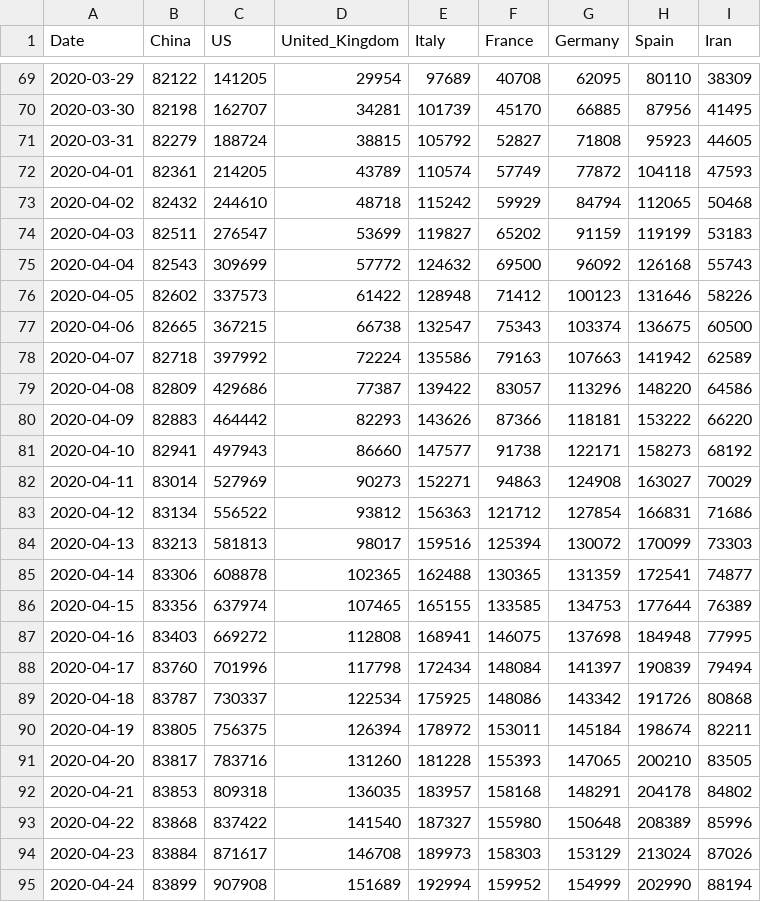
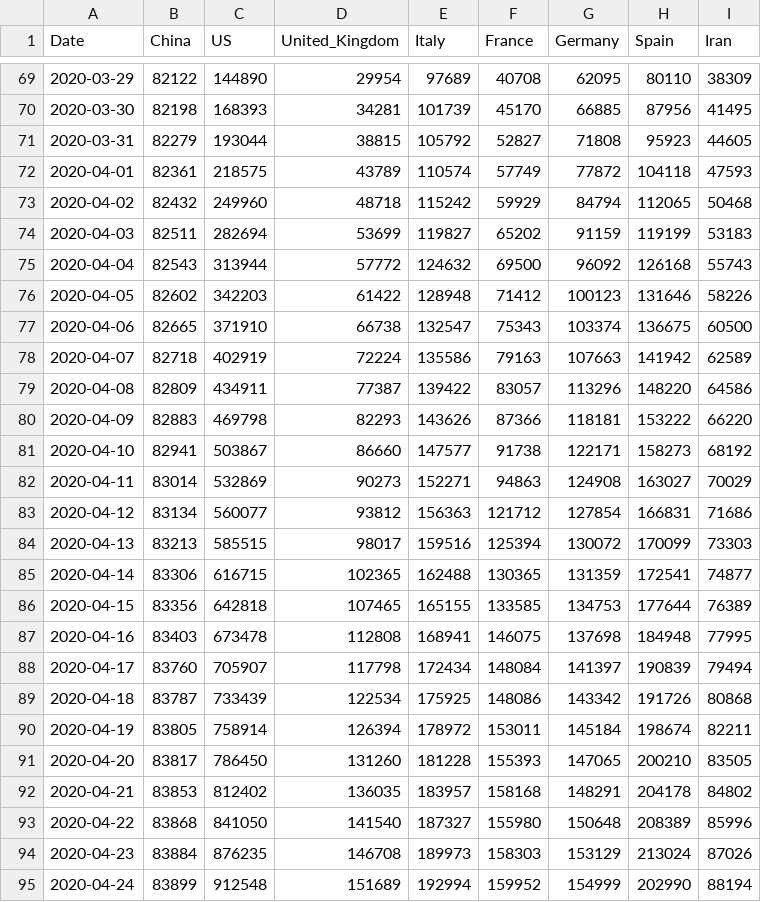
Before and after one commit to Gwardii/covid-19, a CSV file: data/key-countries-pivoted.csv, drawn as a sheet; only a part is shown, gaps mark what is left out; the diff covers the shown part only.

```diff
--- a/data/key-countries-pivoted.csv
+++ b/data/key-countries-pivoted.csv
@@ -69,27 +69,27 @@ Date,China,US,United_Kingdom,Italy,France,Germany,Spain,Iran
-2020-03-29,82122,141205,29954,97689,40708,62095,80110,38309
-2020-03-30,82198,162707,34281,101739,45170,66885,87956,41495
-2020-03-31,82279,188724,38815,105792,52827,71808,95923,44605
-2020-04-01,82361,214205,43789,110574,57749,77872,104118,47593
-2020-04-02,82432,244610,48718,115242,59929,84794,112065,50468
-2020-04-03,82511,276547,53699,119827,65202,91159,119199,53183
-2020-04-04,82543,309699,57772,124632,69500,96092,126168,55743
-2020-04-05,82602,337573,61422,128948,71412,100123,131646,58226
-2020-04-06,82665,367215,66738,132547,75343,103374,136675,60500
-2020-04-07,82718,397992,72224,135586,79163,107663,141942,62589
-2020-04-08,82809,429686,77387,139422,83057,113296,148220,64586
-2020-04-09,82883,464442,82293,143626,87366,118181,153222,66220
-2020-04-10,82941,497943,86660,147577,91738,122171,158273,68192
-2020-04-11,83014,527969,90273,152271,94863,124908,163027,70029
-2020-04-12,83134,556522,93812,156363,121712,127854,166831,71686
-2020-04-13,83213,581813,98017,159516,125394,130072,170099,73303
-2020-04-14,83306,608878,102365,162488,130365,131359,172541,74877
-2020-04-15,83356,637974,107465,165155,133585,134753,177644,76389
-2020-04-16,83403,669272,112808,168941,146075,137698,184948,77995
-2020-04-17,83760,701996,117798,172434,148084,141397,190839,79494
-2020-04-18,83787,730337,122534,175925,148086,143342,191726,80868
-2020-04-19,83805,756375,126394,178972,153011,145184,198674,82211
-2020-04-20,83817,783716,131260,181228,155393,147065,200210,83505
-2020-04-21,83853,809318,136035,183957,158168,148291,204178,84802
-2020-04-22,83868,837422,141540,187327,155980,150648,208389,85996
-2020-04-23,83884,871617,146708,189973,158303,153129,213024,87026
-2020-04-24,83899,907908,151689,192994,159952,154999,202990,88194
+2020-03-29,82122,144890,29954,97689,40708,62095,80110,38309
+2020-03-30,82198,168393,34281,101739,45170,66885,87956,41495
+2020-03-31,82279,193044,38815,105792,52827,71808,95923,44605
+2020-04-01,82361,218575,43789,110574,57749,77872,104118,47593
+2020-04-02,82432,249960,48718,115242,59929,84794,112065,50468
+2020-04-03,82511,282694,53699,119827,65202,91159,119199,53183
+2020-04-04,82543,313944,57772,124632,69500,96092,126168,55743
+2020-04-05,82602,342203,61422,128948,71412,100123,131646,58226
+2020-04-06,82665,371910,66738,132547,75343,103374,136675,60500
+2020-04-07,82718,402919,72224,135586,79163,107663,141942,62589
+2020-04-08,82809,434911,77387,139422,83057,113296,148220,64586
+2020-04-09,82883,469798,82293,143626,87366,118181,153222,66220
+2020-04-10,82941,503867,86660,147577,91738,122171,158273,68192
+2020-04-11,83014,532869,90273,152271,94863,124908,163027,70029
+2020-04-12,83134,560077,93812,156363,121712,127854,166831,71686
+2020-04-13,83213,585515,98017,159516,125394,130072,170099,73303
+2020-04-14,83306,616715,102365,162488,130365,131359,172541,74877
+2020-04-15,83356,642818,107465,165155,133585,134753,177644,76389
+2020-04-16,83403,673478,112808,168941,146075,137698,184948,77995
+2020-04-17,83760,705907,117798,172434,148084,141397,190839,79494
+2020-04-18,83787,733439,122534,175925,148086,143342,191726,80868
+2020-04-19,83805,758914,126394,178972,153011,145184,198674,82211
+2020-04-20,83817,786450,131260,181228,155393,147065,200210,83505
+2020-04-21,83853,812402,136035,183957,158168,148291,204178,84802
+2020-04-22,83868,841050,141540,187327,155980,150648,208389,85996
+2020-04-23,83884,876235,146708,189973,158303,153129,213024,87026
+2020-04-24,83899,912548,151689,192994,159952,154999,202990,88194
```
Also changed, not shown: 1 added row and 152 edited cells elsewhere in this file, data/worldwide-aggregated.csv, 3 other files.
